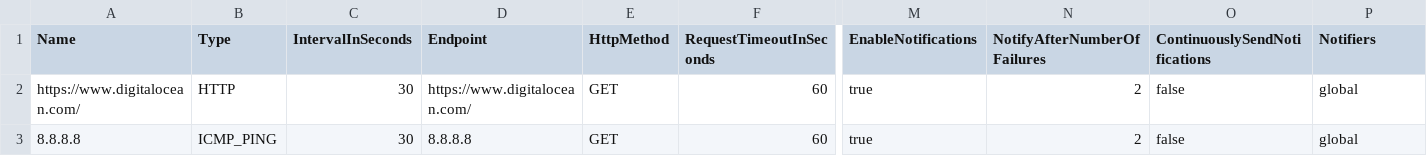
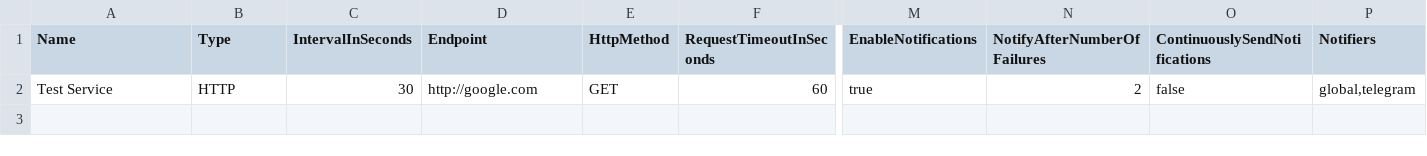
Before and after one commit to koloo91/monhttp, a CSV file: examples/csv/1_services.csv, drawn as a sheet; only a part is shown, gaps mark what is left out; rows hold the shown columns only; the diff names each change by its address in the sheet, - before the commit and + after, or states it on an @@ line.

```diff
--- a/examples/csv/1_services.csv
+++ b/examples/csv/1_services.csv
-A2 (Name): https://www.digitalocean.com/
+A2 (Name): Test Service
-D2 (Endpoint): https://www.digitalocean.com/
+D2 (Endpoint): http://google.com
-P2 (Notifiers): global
+P2 (Notifiers): global,telegram
-row 3: 8.8.8.8 | ICMP_PING | 30 | 8.8.8.8 | GET | 60 | true | 2 | false | global
```
Also changed, not shown: 1 other file.
